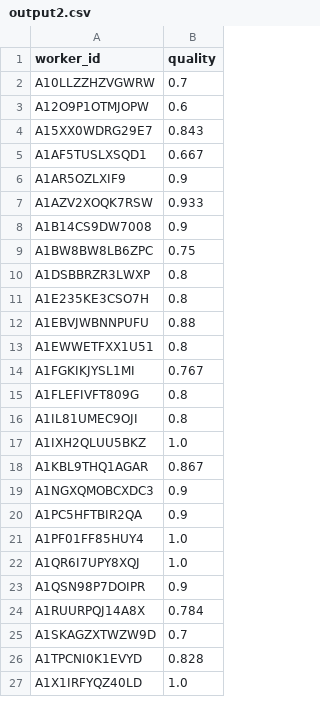
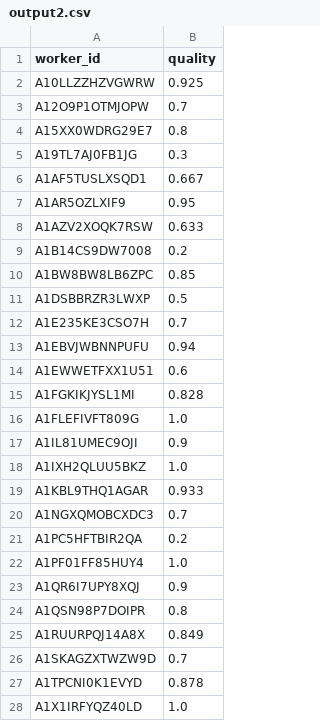
Before and after one commit to w-sheng/nets213-hw7, a CSV file: output2.csv, drawn as a sheet; only a part is shown; the diff covers the shown part only.

```diff
--- a/output2.csv
+++ b/output2.csv
@@ -1,27 +1,28 @@
 worker_id,quality
-A10LLZZHZVGWRW,0.7
-A12O9P1OTMJOPW,0.6
-A15XX0WDRG29E7,0.843
+A10LLZZHZVGWRW,0.925
+A12O9P1OTMJOPW,0.7
+A15XX0WDRG29E7,0.8
+A19TL7AJ0FB1JG,0.3
 A1AF5TUSLXSQD1,0.667
-A1AR5OZLXIF9,0.9
-A1AZV2XOQK7RSW,0.933
-A1B14CS9DW7008,0.9
-A1BW8BW8LB6ZPC,0.75
-A1DSBBRZR3LWXP,0.8
-A1E235KE3CSO7H,0.8
-A1EBVJWBNNPUFU,0.88
-A1EWWETFXX1U51,0.8
-A1FGKIKJYSL1MI,0.767
-A1FLEFIVFT809G,0.8
-A1IL81UMEC9OJI,0.8
+A1AR5OZLXIF9,0.95
+A1AZV2XOQK7RSW,0.633
+A1B14CS9DW7008,0.2
+A1BW8BW8LB6ZPC,0.85
+A1DSBBRZR3LWXP,0.5
+A1E235KE3CSO7H,0.7
+A1EBVJWBNNPUFU,0.94
+A1EWWETFXX1U51,0.6
+A1FGKIKJYSL1MI,0.828
+A1FLEFIVFT809G,1.0
+A1IL81UMEC9OJI,0.9
 A1IXH2QLUU5BKZ,1.0
-A1KBL9THQ1AGAR,0.867
-A1NGXQMOBCXDC3,0.9
-A1PC5HFTBIR2QA,0.9
+A1KBL9THQ1AGAR,0.933
+A1NGXQMOBCXDC3,0.7
+A1PC5HFTBIR2QA,0.2
 A1PF01FF85HUY4,1.0
-A1QR6I7UPY8XQJ,1.0
-A1QSN98P7DOIPR,0.9
-A1RUURPQJ14A8X,0.784
+A1QR6I7UPY8XQJ,0.9
+A1QSN98P7DOIPR,0.8
+A1RUURPQJ14A8X,0.849
 A1SKAGZXTWZW9D,0.7
-A1TPCNI0K1EVYD,0.828
+A1TPCNI0K1EVYD,0.878
 A1X1IRFYQZ40LD,1.0
```
Also changed, not shown: 79 edited cells elsewhere in this file, output3.csv, output4.csv, 2 other files.
